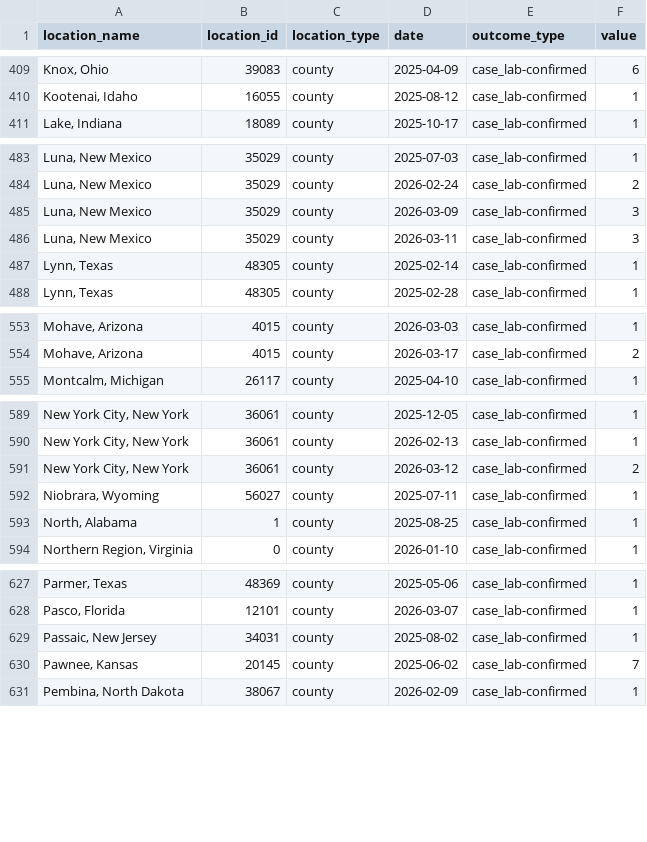
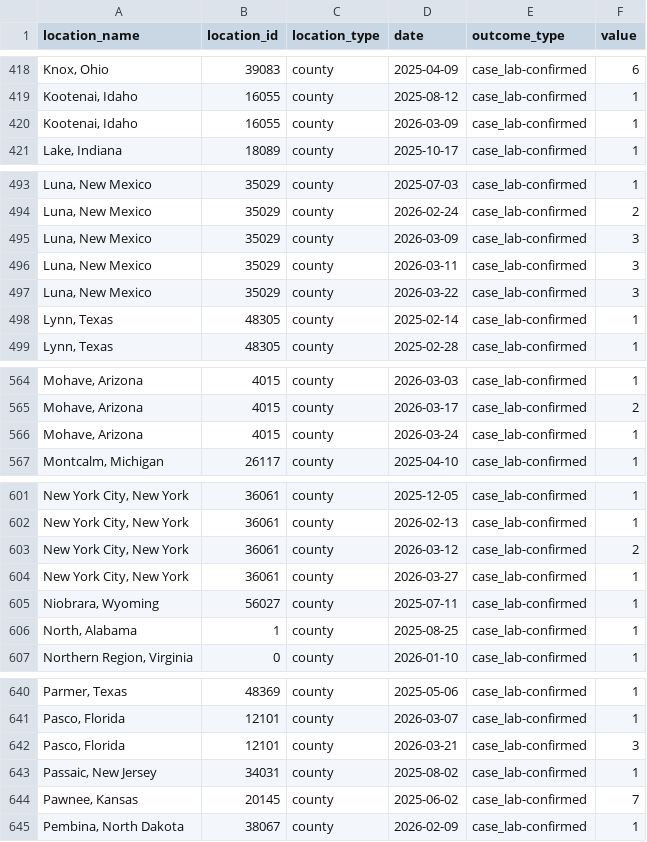
Before and after one commit to CSSEGISandData/measles_data, a CSV file: measles_county_all_updates.csv, drawn as a sheet; only a part is shown, gaps mark what is left out; the diff covers the shown part only; the diff names each change by its address in the sheet, - before the commit and + after, or states it on an @@ line.

```diff
--- a/measles_county_all_updates.csv
+++ b/measles_county_all_updates.csv
+row 420: Kootenai, Idaho | 16055 | county | 2026-03-09 | case_lab-confirmed | 1
+row 497: Luna, New Mexico | 35029 | county | 2026-03-22 | case_lab-confirmed | 3
+row 566: Mohave, Arizona | 4015 | county | 2026-03-24 | case_lab-confirmed | 1
+row 604: New York City, New York | 36061 | county | 2026-03-27 | case_lab-confirmed | 1
+row 642: Pasco, Florida | 12101 | county | 2026-03-21 | case_lab-confirmed | 3
```
Also changed, not shown: 19 added rows elsewhere in this file, Top_states_time_series.csv, measles_county_all_updates_detailed.csv.
